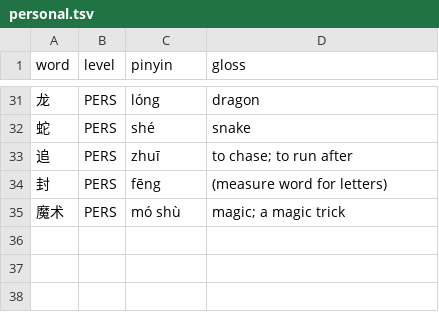
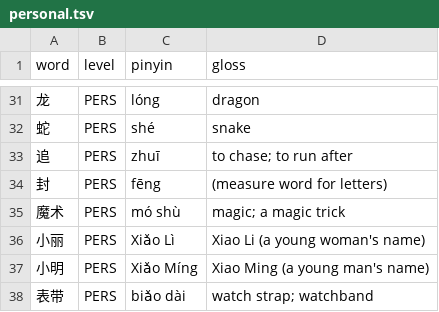
Before and after one commit to Santimator/x3-suite, a TSV file: .claude/skills/graded-reader/lists/personal.tsv, drawn as a sheet; only a part is shown, gaps mark what is left out.

```diff
--- a/.claude/skills/graded-reader/lists/personal.tsv
+++ b/.claude/skills/graded-reader/lists/personal.tsv
@@ -35 +35,4 @@ word	level	pinyin	gloss
 魔术	PERS	mó shù	magic; a magic trick
+小丽	PERS	Xiǎo Lì	Xiao Li (a young woman's name)
+小明	PERS	Xiǎo Míng	Xiao Ming (a young man's name)
+表带	PERS	biǎo dài	watch strap; watchband
```
Also changed, not shown: 15 other files.
